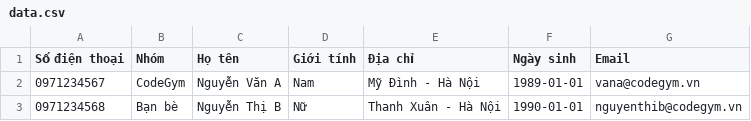
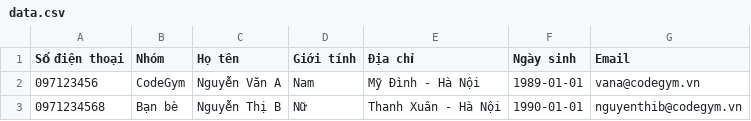
Before and after one commit to anhnbt/lesson16-demo-java-file, a CSV file: data/data.csv, drawn as a sheet.

```diff
--- a/data/data.csv
+++ b/data/data.csv
@@ -1,3 +1,3 @@
 Số điện thoại,Nhóm,Họ tên,Giới tính,Địa chỉ,Ngày sinh,Email
-0971234567,CodeGym,Nguyễn Văn A,Nam,Mỹ Đình - Hà Nội,1989-01-01,vana@codegym.vn
+097123456,CodeGym,Nguyễn Văn A,Nam,Mỹ Đình - Hà Nội,1989-01-01,vana@codegym.vn
 0971234568,Bạn bè,Nguyễn Thị B,Nữ,Thanh Xuân - Hà Nội,1990-01-01,nguyenthib@codegym.vn
```
Also changed, not shown: 13 other files.
